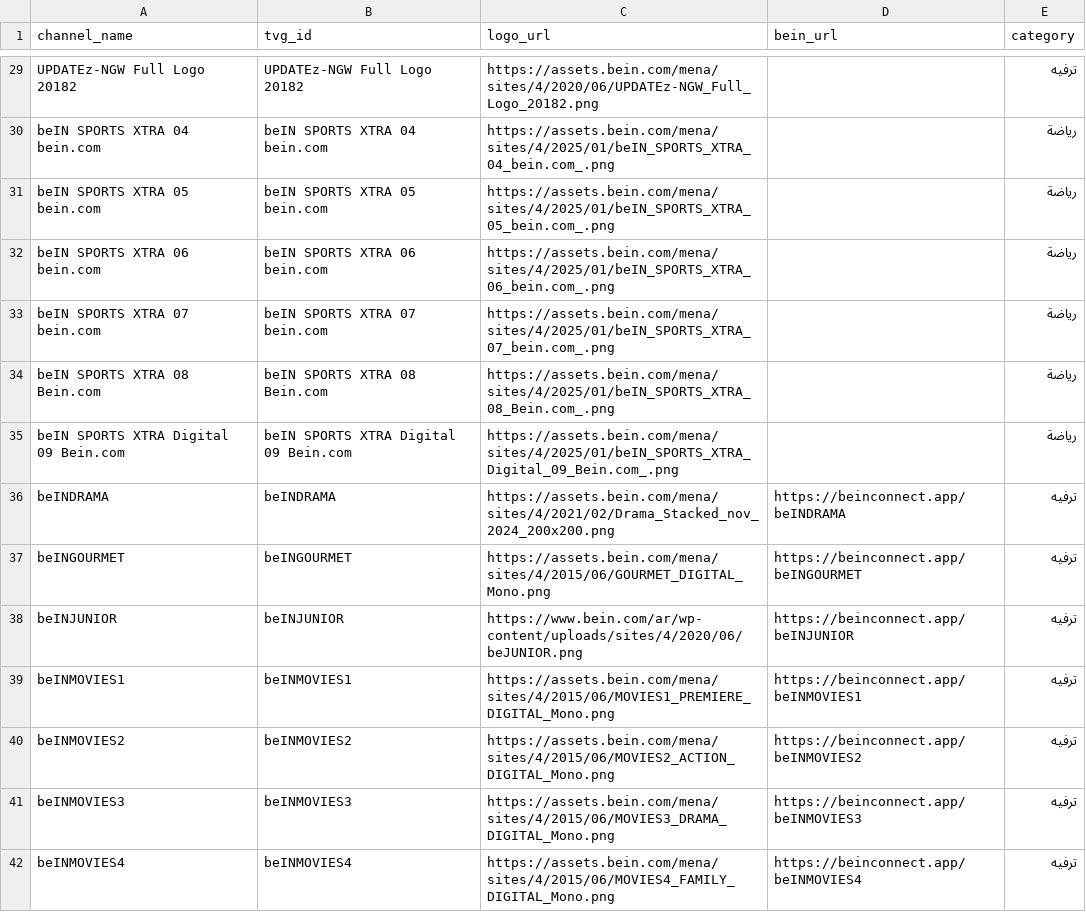
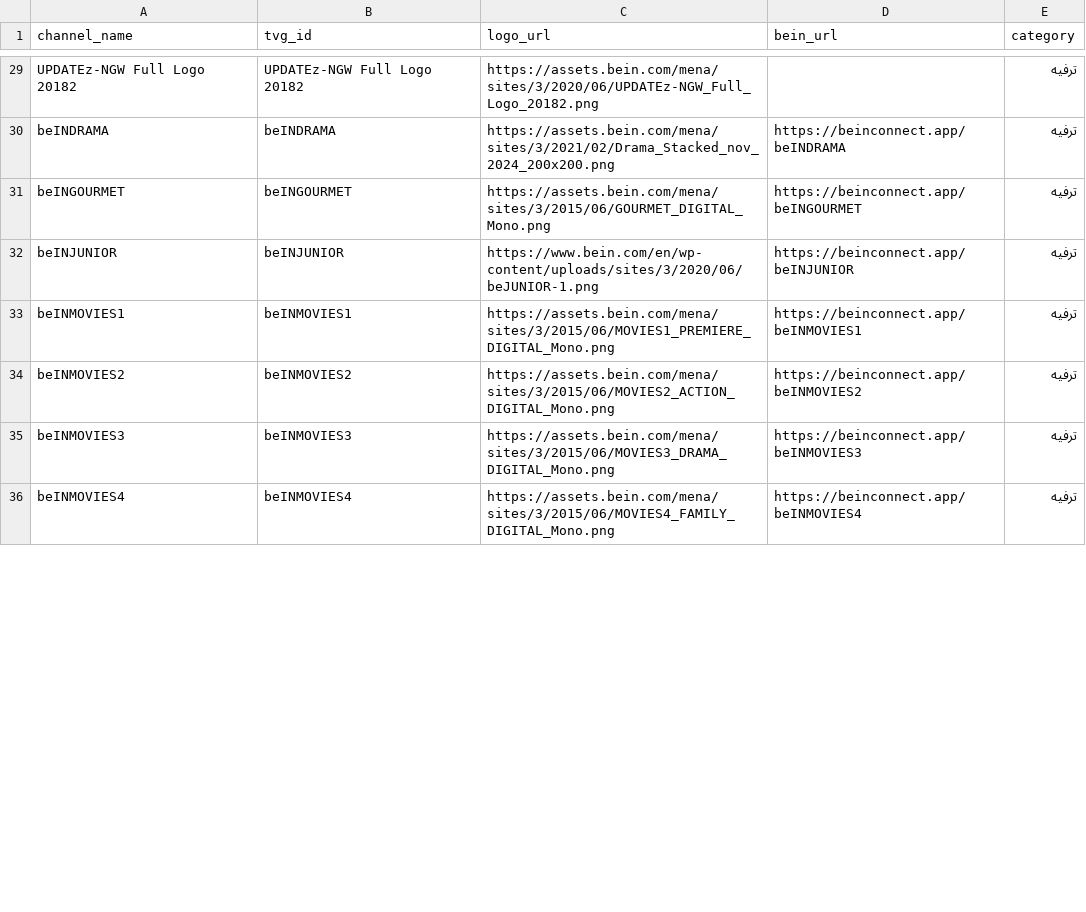
Before and after one commit to DzGreenServices/DZGreen-EPG, a CSV file: docs/BeIN-Channels.csv, drawn as a sheet; only a part is shown, gaps mark what is left out; removed rows and columns are numbered as before the commit, all else as after; the diff covers the shown part only; the diff names each change by its address in the sheet, - before the commit and + after, or states it on an @@ line.

```diff
--- a/docs/BeIN-Channels.csv
+++ b/docs/BeIN-Channels.csv
-C29 (logo_url): https://assets.bein.com/mena/sites/4/2020/06/UPDATEz-NGW_Full_Logo_20182.png
+C29 (logo_url): https://assets.bein.com/mena/sites/3/2020/06/UPDATEz-NGW_Full_Logo_20182.png
-row 30: beIN SPORTS XTRA 04 bein.com | beIN SPORTS XTRA 04 bein.com | https://assets.bein.com/mena/sites/4/2025/01/beIN_SPORTS_XTRA_04_bein.com_.png |  | رياضة
-row 31: beIN SPORTS XTRA 05 bein.com | beIN SPORTS XTRA 05 bein.com | https://assets.bein.com/mena/sites/4/2025/01/beIN_SPORTS_XTRA_05_bein.com_.png |  | رياضة
-row 32: beIN SPORTS XTRA 06 bein.com | beIN SPORTS XTRA 06 bein.com | https://assets.bein.com/mena/sites/4/2025/01/beIN_SPORTS_XTRA_06_bein.com_.png |  | رياضة
-row 33: beIN SPORTS XTRA 07 bein.com | beIN SPORTS XTRA 07 bein.com | https://assets.bein.com/mena/sites/4/2025/01/beIN_SPORTS_XTRA_07_bein.com_.png |  | رياضة
-row 34: beIN SPORTS XTRA 08 Bein.com | beIN SPORTS XTRA 08 Bein.com | https://assets.bein.com/mena/sites/4/2025/01/beIN_SPORTS_XTRA_08_Bein.com_.png |  | رياضة
-row 35: beIN SPORTS XTRA Digital 09 Bein.com | beIN SPORTS XTRA Digital 09 Bein.com | https://assets.bein.com/mena/sites/4/2025/01/beIN_SPORTS_XTRA_Digital_09_Bein.com_.png |  | رياضة
-C30 (logo_url): https://assets.bein.com/mena/sites/4/2021/02/Drama_Stacked_nov_2024_200x200.png
+C30 (logo_url): https://assets.bein.com/mena/sites/3/2021/02/Drama_Stacked_nov_2024_200x200.png
-C31 (logo_url): https://assets.bein.com/mena/sites/4/2015/06/GOURMET_DIGITAL_Mono.png
+C31 (logo_url): https://assets.bein.com/mena/sites/3/2015/06/GOURMET_DIGITAL_Mono.png
-C32 (logo_url): https://www.bein.com/ar/wp-content/uploads/sites/4/2020/06/beJUNIOR.png
+C32 (logo_url): https://www.bein.com/en/wp-content/uploads/sites/3/2020/06/beJUNIOR-1.png
-C33 (logo_url): https://assets.bein.com/mena/sites/4/2015/06/MOVIES1_PREMIERE_DIGITAL_Mono.png
+C33 (logo_url): https://assets.bein.com/mena/sites/3/2015/06/MOVIES1_PREMIERE_DIGITAL_Mono.png
-C34 (logo_url): https://assets.bein.com/mena/sites/4/2015/06/MOVIES2_ACTION_DIGITAL_Mono.png
+C34 (logo_url): https://assets.bein.com/mena/sites/3/2015/06/MOVIES2_ACTION_DIGITAL_Mono.png
-C35 (logo_url): https://assets.bein.com/mena/sites/4/2015/06/MOVIES3_DRAMA_DIGITAL_Mono.png
+C35 (logo_url): https://assets.bein.com/mena/sites/3/2015/06/MOVIES3_DRAMA_DIGITAL_Mono.png
-C36 (logo_url): https://assets.bein.com/mena/sites/4/2015/06/MOVIES4_FAMILY_DIGITAL_Mono.png
+C36 (logo_url): https://assets.bein.com/mena/sites/3/2015/06/MOVIES4_FAMILY_DIGITAL_Mono.png
```
Also changed, not shown: 8 added rows, 2 removed rows and 53 edited cells elsewhere in this file, 1 other file.
